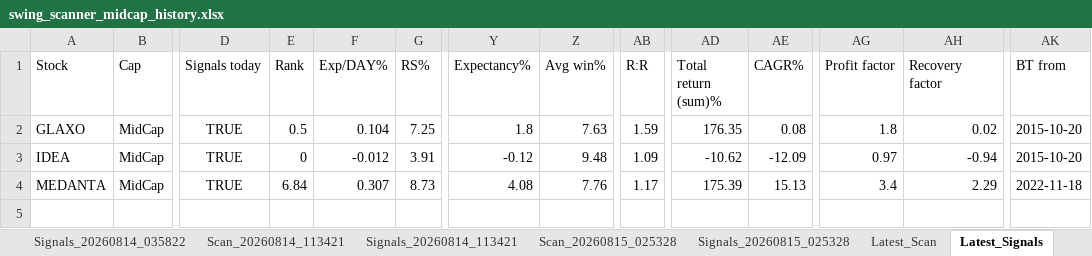
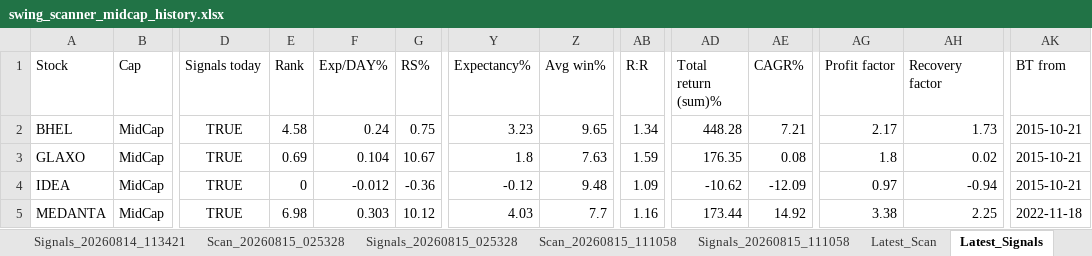
Before and after one commit to PavanSaiNekkala/Swing_Scanner_Latest, an Excel workbook: downloads/history/swing_scanner_midcap_history.xlsx, sheet Latest_Signals, drawn as a sheet; only a part is shown, gaps mark what is left out; values as stored, in another font and other column widths than the file's, no borders; addresses are those after the commit; rows hold the shown columns only; the diff names each change by its address in the sheet, - before the commit and + after, or states it on an @@ line.

```diff
--- a/downloads/history/swing_scanner_midcap_history.xlsx (sheet Latest_Signals)
+++ b/downloads/history/swing_scanner_midcap_history.xlsx (sheet Latest_Signals)
+row 2: BHEL | MidCap | TRUE | 4.58 | 0.24 | 0.75 | 3.23 | 9.65 | 1.34 | 448.28 | 7.21 | 2.17 | 1.73 | 2015-10-21
-E3 (Rank): 0.5
+E3 (Rank): 0.69
-G3 (RS%): 7.25
+G3 (RS%): 10.67
-AK3:AK4 (BT from): 2015-10-20
+AK3:AK4 (BT from): 2015-10-21
-G4 (RS%): 3.91
+G4 (RS%): -0.36
-E5 (Rank): 6.84
+E5 (Rank): 6.98
-F5 (Exp/DAY%): 0.307
+F5 (Exp/DAY%): 0.303
-G5 (RS%): 8.73
+G5 (RS%): 10.12
-Y5 (Expectancy%): 4.08
+Y5 (Expectancy%): 4.03
-Z5 (Avg win%): 7.76
+Z5 (Avg win%): 7.7
-AB5 (R:R): 1.17
+AB5 (R:R): 1.16
-AD5 (Total return (sum)%): 175.39
+AD5 (Total return (sum)%): 173.44
-AE5 (CAGR%): 15.13
+AE5 (CAGR%): 14.92
-AG5 (Profit factor): 3.4
+AG5 (Profit factor): 3.38
-AH5 (Recovery factor): 2.29
+AH5 (Recovery factor): 2.25
```
Also changed, not shown: sheet Latest_Scan, other sheet tabs.
